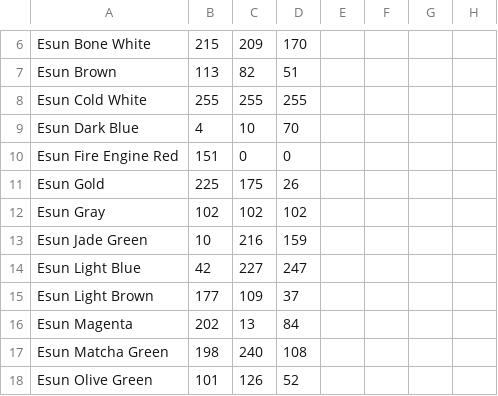
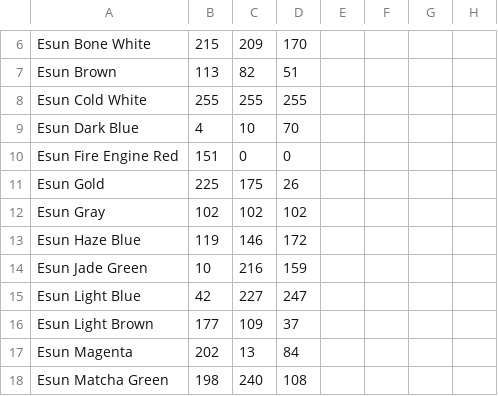
Before and after one commit to viceboy5/ScriptsAndTools, a CSV file: BambuScripts/libraries/FilamentLibrary.csv, drawn as a sheet; only a part is shown, gaps mark what is left out; the shorter side is filled out with more unchanged rows; the diff names each change by its address in the sheet, - before the commit and + after, or states it on an @@ line.

Commit message:
adding haze blue

```diff
--- a/BambuScripts/libraries/FilamentLibrary.csv
+++ b/BambuScripts/libraries/FilamentLibrary.csv
+row 13: Esun Haze Blue | 119 | 146 | 172
```
